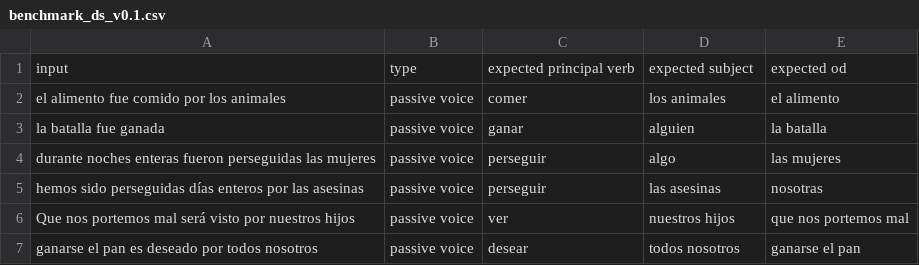
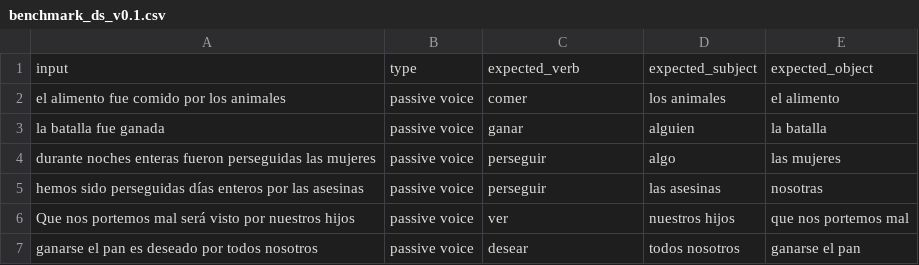
Before and after one commit to NaturalTech/benchmark_code, a CSV file: data/benchmark_ds_v0.1.csv, drawn as a sheet.

Commit message:
FInishing the benchmark code

```diff
--- a/data/benchmark_ds_v0.1.csv
+++ b/data/benchmark_ds_v0.1.csv
@@ -1,2 +1,2 @@
-input,type,expected principal verb,expected subject,expected od
+input,type,expected_verb,expected_subject,expected_object
 el alimento fue comido por los animales,passive voice,comer,los animales,el alimento
```
Also changed, not shown: 3 other files.
